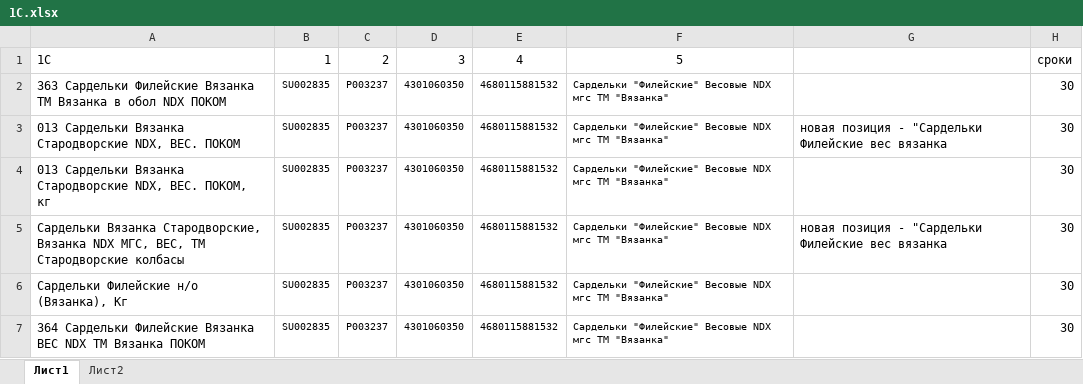
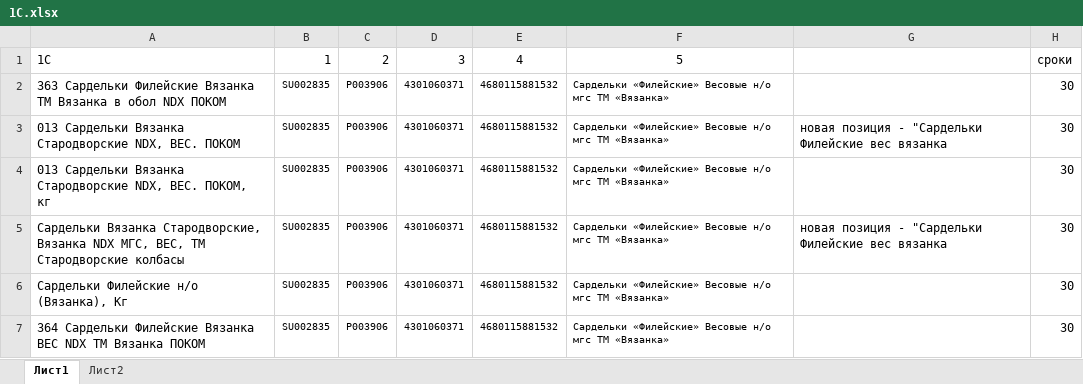
Before and after one commit to Fejanin/pokom_ki, an Excel workbook: moduls/1С.xlsx, sheet Лист1, drawn as a sheet; only a part is shown; values as stored, in another font and other column widths than the file's, no borders; the diff covers the shown part only; the diff names each change by its address in the sheet, - before the commit and + after, or states it on an @@ line.

```diff
--- a/moduls/1С.xlsx (sheet Лист1)
+++ b/moduls/1С.xlsx (sheet Лист1)
-C2:C7: P003237
+C2:C7: P003906
-D2:D7: 4301060350
+D2:D7: 4301060371
-F2:F7: Сардельки "Филейские" Весовые NDX мгс ТМ "Вязанка"
+F2:F7: Сардельки «Филейские» Весовые н/о мгс ТМ «Вязанка»
```
Also changed, not shown: 23 added rows and 3 edited cells elsewhere in this sheet, formulas that keep their value, moduls/old_CKU.xlsx, 9 other files.
